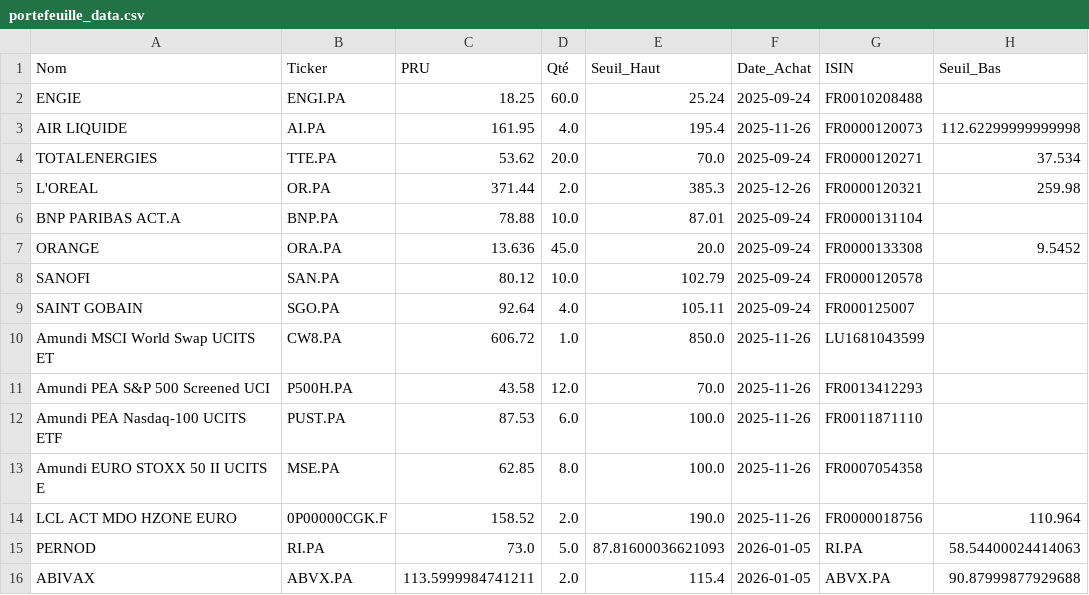
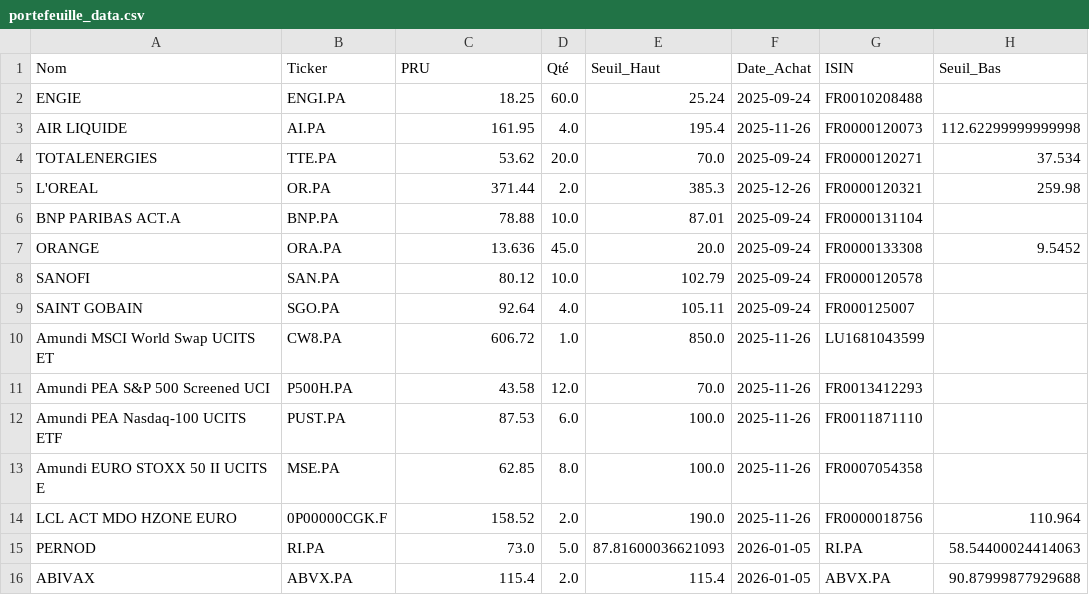
Before and after one commit to laumlt78-oss/Portefeuille, a CSV file: portefeuille_data.csv, drawn as a sheet.

Commit message:
Sync portefeuille_data.csv

```diff
--- a/portefeuille_data.csv
+++ b/portefeuille_data.csv
@@ -15,2 +15,2 @@ LCL ACT MDO HZONE EURO,0P00000CGK.F,158.52,2.0,190.0,2025-11-26,FR0000018756,110
 PERNOD,RI.PA,73.0,5.0,87.81600036621093,2026-01-05,RI.PA,58.54400024414063
-ABIVAX,ABVX.PA,113.5999984741211,2.0,115.4,2026-01-05,ABVX.PA,90.87999877929688
+ABIVAX,ABVX.PA,115.4,2.0,115.4,2026-01-05,ABVX.PA,90.87999877929688
```
